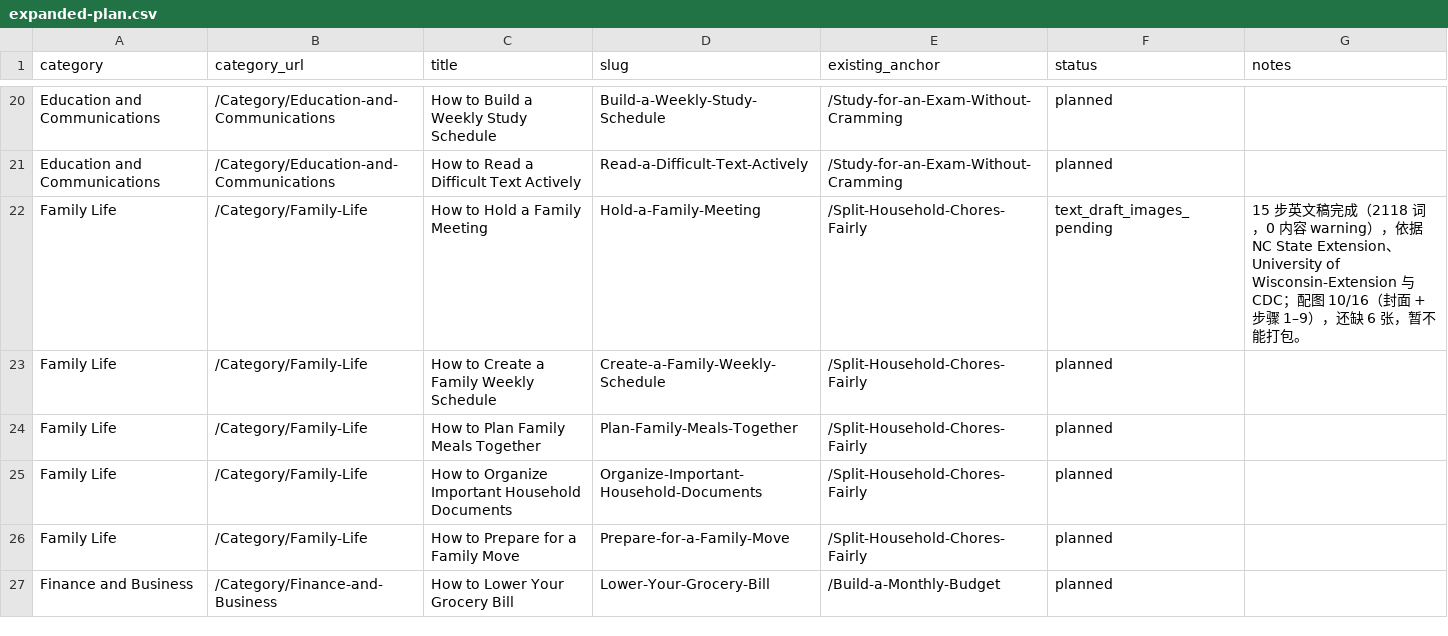
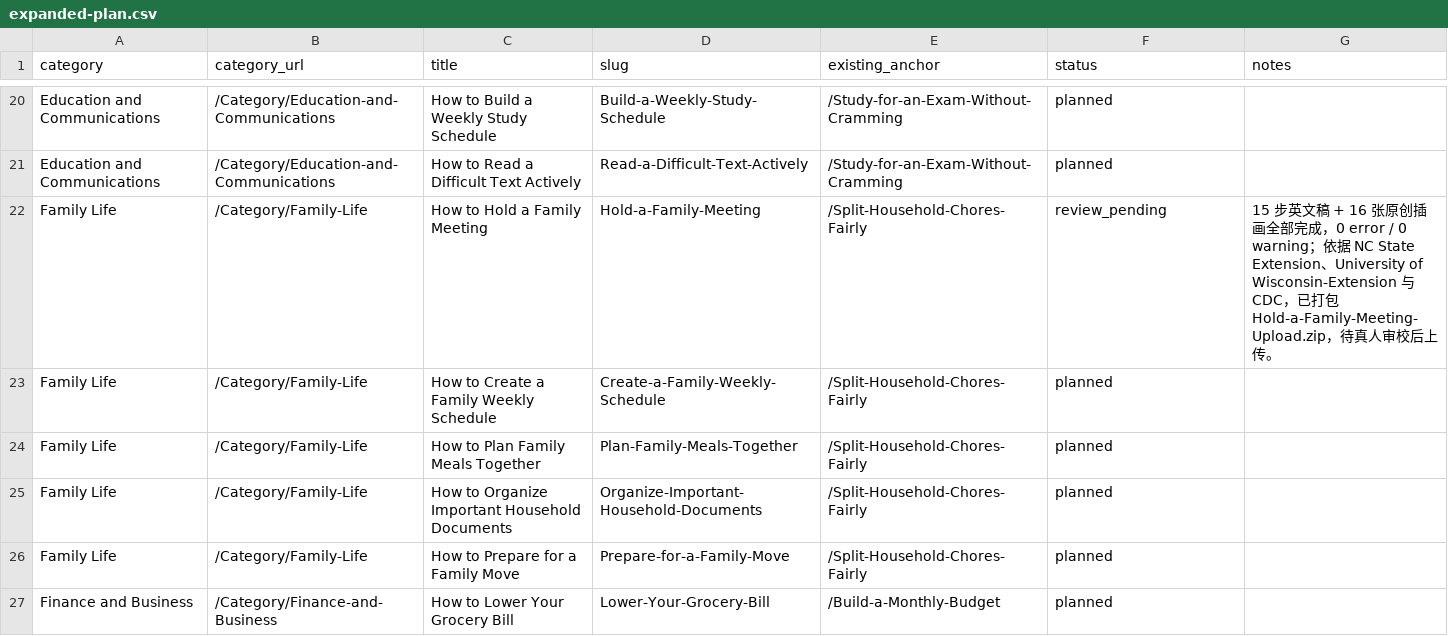
Before and after one commit to lichongyang130/52runoob, a CSV file: content/expanded-plan.csv, drawn as a sheet; only a part is shown, gaps mark what is left out.

Commit message:
第 10 篇成品：How to Hold a Family Meeting（Family Life，16/16 图）
- 补步骤 10-15 六张插画：蜡笔画只有彩色乱线、棋盘只有色块无数字、本子只有波浪痕与对勾，零修图
- 据成图改 4 条 alt（10 少年在说话、12 纸上有手写痕、14 母子与对勾列、15 迎面走来非背影）
- 16 张 1600px 哈希互异，体检 0 error / 0 warning
- 新增 downloads/Hold-a-Family-Meeting-Upload.zip（35 条目）
- 合集升级 All-10（352 条目），删除 All-9；预览索引 10 篇
- CSV 转 review_pending（planned 85 / review_pending 8 / published 2）
- 测试清单加 Family Life 篇，87 passed；退化验证：重复图后打包报错且 ZIP 不落盘
- 本轮检出第 3 次被重置到基线，用 git fetch + reset --mixed + restore 完整恢复

Co-authored-by: arena-agent <297053741+arena-agent@users.noreply.github.com>

```diff
--- a/content/expanded-plan.csv
+++ b/content/expanded-plan.csv
@@ -21,3 +21,3 @@ Education and Communications,/Category/Education-and-Communications,How to Build
 Education and Communications,/Category/Education-and-Communications,How to Read a Difficult Text Actively,Read-a-Difficult-Text-Actively,/Study-for-an-Exam-Without-Cramming,planned,
-Family Life,/Category/Family-Life,How to Hold a Family Meeting,Hold-a-Family-Meeting,/Split-Household-Chores-Fairly,text_draft_images_pending,15 步英文稿完成（2118 词，0 内容 warning），依据 NC State Extension、University of Wisconsin-Extension 与 CDC；配图 10/16（封面 + 步骤 1–9），还缺 6 张，暂不能打包。
+Family Life,/Category/Family-Life,How to Hold a Family Meeting,Hold-a-Family-Meeting,/Split-Household-Chores-Fairly,review_pending,15 步英文稿 + 16 张原创插画全部完成，0 error / 0 warning；依据 NC State Extension、University of Wisconsin-Extension 与 CDC，已打包 Hold-a-Family-Meeting-Upload.zip，待真人审校后上传。
 Family Life,/Category/Family-Life,How to Create a Family Weekly Schedule,Create-a-Family-Weekly-Schedule,/Split-Household-Chores-Fairly,planned,
```
Also changed, not shown: 23 other files.
